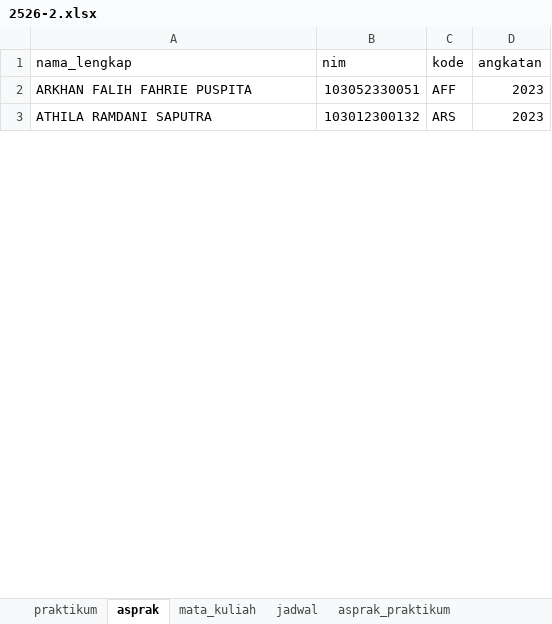
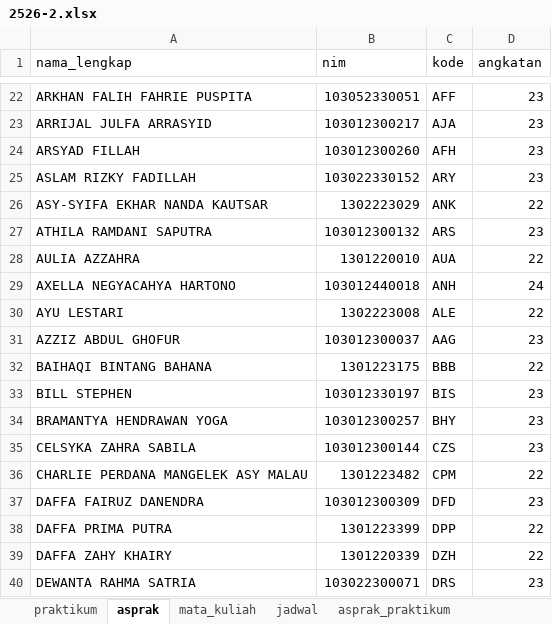
Before and after one commit to Informatics-Lab-Tel-U/manajemenasprak, an Excel workbook: docs/datasets/excel/2526-2.xlsx, sheet asprak, drawn as a sheet; only a part is shown, gaps mark what is left out; values as stored, in another font and other column widths than the file's, no borders; table styles not drawn; addresses are those after the commit; the diff covers the shown part only; the diff names each change by its address in the sheet, - before the commit and + after, or states it on an @@ line.

```diff
--- a/docs/datasets/excel/2526-2.xlsx (sheet asprak)
+++ b/docs/datasets/excel/2526-2.xlsx (sheet asprak)
-D22 (angkatan): 2023
+D22 (angkatan): 23
+row 23: ARRIJAL JULFA ARRASYID | 103012300217 | AJA | 23
+row 24: ARSYAD FILLAH | 103012300260 | AFH | 23
+row 25: ASLAM RIZKY FADILLAH | 103022330152 | ARY | 23
+row 26: ASY-SYIFA EKHAR NANDA KAUTSAR | 1302223029 | ANK | 22
-D27 (angkatan): 2023
+D27 (angkatan): 23
+row 28: AULIA AZZAHRA | 1301220010 | AUA | 22
+row 29: AXELLA NEGYACAHYA HARTONO | 103012440018 | ANH | 24
+row 30: AYU LESTARI | 1302223008 | ALE | 22
+row 31: AZZIZ ABDUL GHOFUR | 103012300037 | AAG | 23
+row 32: BAIHAQI BINTANG BAHANA | 1301223175 | BBB | 22
+row 33: BILL STEPHEN | 103012330197 | BIS | 23
+row 34: BRAMANTYA HENDRAWAN YOGA | 103012300257 | BHY | 23
+row 35: CELSYKA ZAHRA SABILA | 103012300144 | CZS | 23
+row 36: CHARLIE PERDANA MANGELEK ASY MALAU | 1301223482 | CPM | 22
+row 37: DAFFA FAIRUZ DANENDRA | 103012300309 | DFD | 23
+row 38: DAFFA PRIMA PUTRA | 1301223399 | DPP | 22
+row 39: DAFFA ZAHY KHAIRY | 1301220339 | DZH | 22
+row 40: DEWANTA RAHMA SATRIA | 103022300071 | DRS | 23
```
Also changed, not shown: 169 added rows and 16 edited cells elsewhere in this sheet, sheet jadwal, sheet asprak_praktikum, sheet praktikum, sheet mata_kuliah, docs/datasets/excel/2425-1.xlsx, docs/datasets/excel/2425-2.xlsx, 9 other files.
